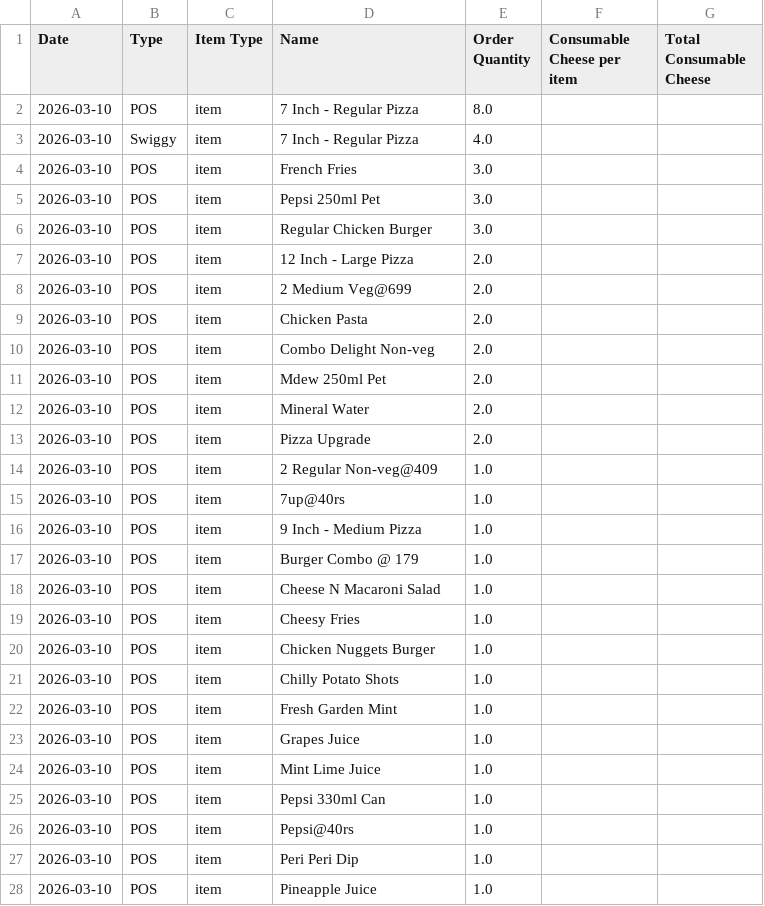
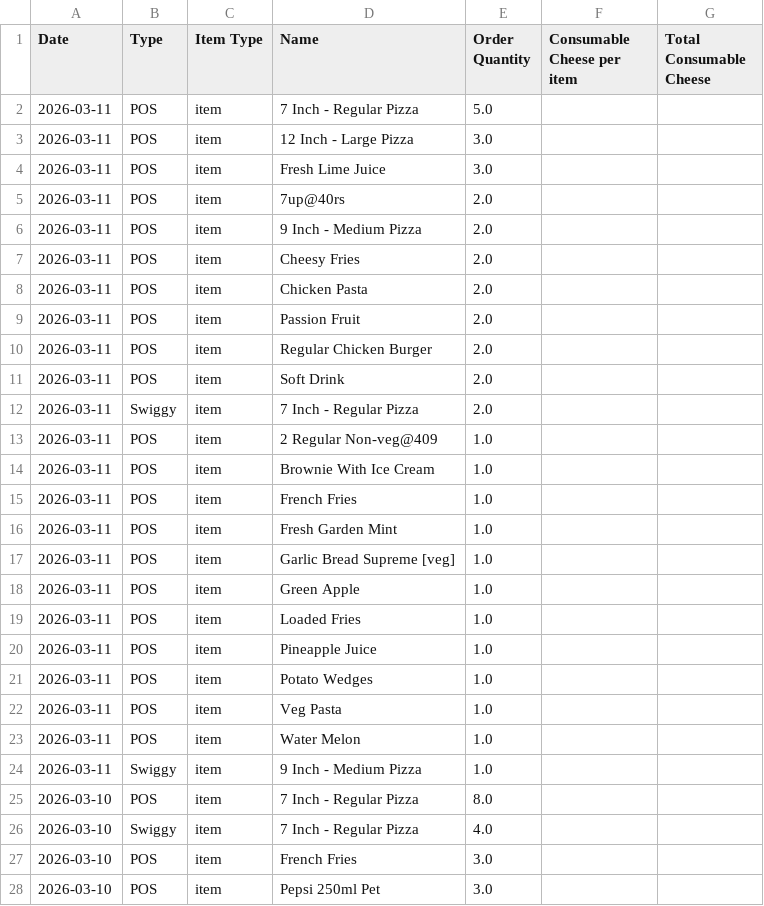
Before and after one commit to arjunotp/Dashboard, a CSV file: cns_detail.csv, drawn as a sheet; only a part is shown; the shorter side is filled out with more unchanged rows; the diff names each change by its address in the sheet, - before the commit and + after, or states it on an @@ line.

Commit message:
Upload CSV cns_detail.csv

```diff
--- a/cns_detail.csv
+++ b/cns_detail.csv
+row 2: 2026-03-11 | POS | item | 7 Inch - Regular Pizza | 5.0
+row 3: 2026-03-11 | POS | item | 12 Inch - Large Pizza | 3.0
+row 4: 2026-03-11 | POS | item | Fresh Lime Juice | 3.0
+row 5: 2026-03-11 | POS | item | 7up@40rs | 2.0
+row 6: 2026-03-11 | POS | item | 9 Inch - Medium Pizza | 2.0
+row 7: 2026-03-11 | POS | item | Cheesy Fries | 2.0
+row 8: 2026-03-11 | POS | item | Chicken Pasta | 2.0
+row 9: 2026-03-11 | POS | item | Passion Fruit | 2.0
+row 10: 2026-03-11 | POS | item | Regular Chicken Burger | 2.0
+row 11: 2026-03-11 | POS | item | Soft Drink | 2.0
+row 12: 2026-03-11 | Swiggy | item | 7 Inch - Regular Pizza | 2.0
+row 13: 2026-03-11 | POS | item | 2 Regular Non-veg@409 | 1.0
+row 14: 2026-03-11 | POS | item | Brownie With Ice Cream | 1.0
+row 15: 2026-03-11 | POS | item | French Fries | 1.0
+row 16: 2026-03-11 | POS | item | Fresh Garden Mint | 1.0
+row 17: 2026-03-11 | POS | item | Garlic Bread Supreme [veg] | 1.0
+row 18: 2026-03-11 | POS | item | Green Apple | 1.0
+row 19: 2026-03-11 | POS | item | Loaded Fries | 1.0
+row 20: 2026-03-11 | POS | item | Pineapple Juice | 1.0
+row 21: 2026-03-11 | POS | item | Potato Wedges | 1.0
+row 22: 2026-03-11 | POS | item | Veg Pasta | 1.0
+row 23: 2026-03-11 | POS | item | Water Melon | 1.0
+row 24: 2026-03-11 | Swiggy | item | 9 Inch - Medium Pizza | 1.0
```
